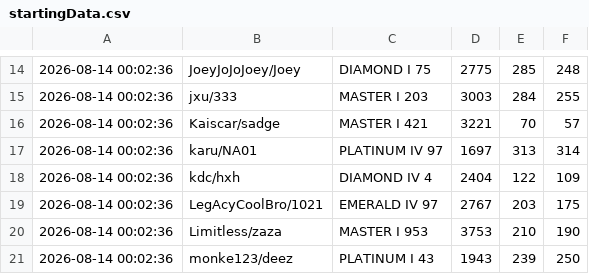
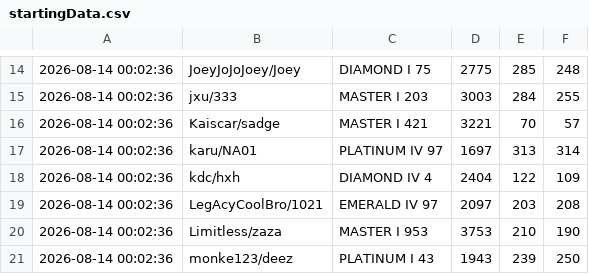
Before and after one commit to LOLUTDCLIMBCHALLENGE/LOLUTDCLIMBCHALLENGE.github.io, a CSV file: data/startingData.csv, drawn as a sheet; only a part is shown, gaps mark what is left out.

Commit message:
Update startingData.csv

```diff
--- a/data/startingData.csv
+++ b/data/startingData.csv
@@ -18,3 +18,3 @@
 2026-08-14 00:02:36,kdc/hxh,DIAMOND IV 4,2404,122,109
-2026-08-14 00:02:36,LegAcyCoolBro/1021,EMERALD IV 97,2767,203,175
+2026-08-14 00:02:36,LegAcyCoolBro/1021,EMERALD IV 97,2097,203,208
 2026-08-14 00:02:36,Limitless/zaza,MASTER I 953,3753,210,190
```
